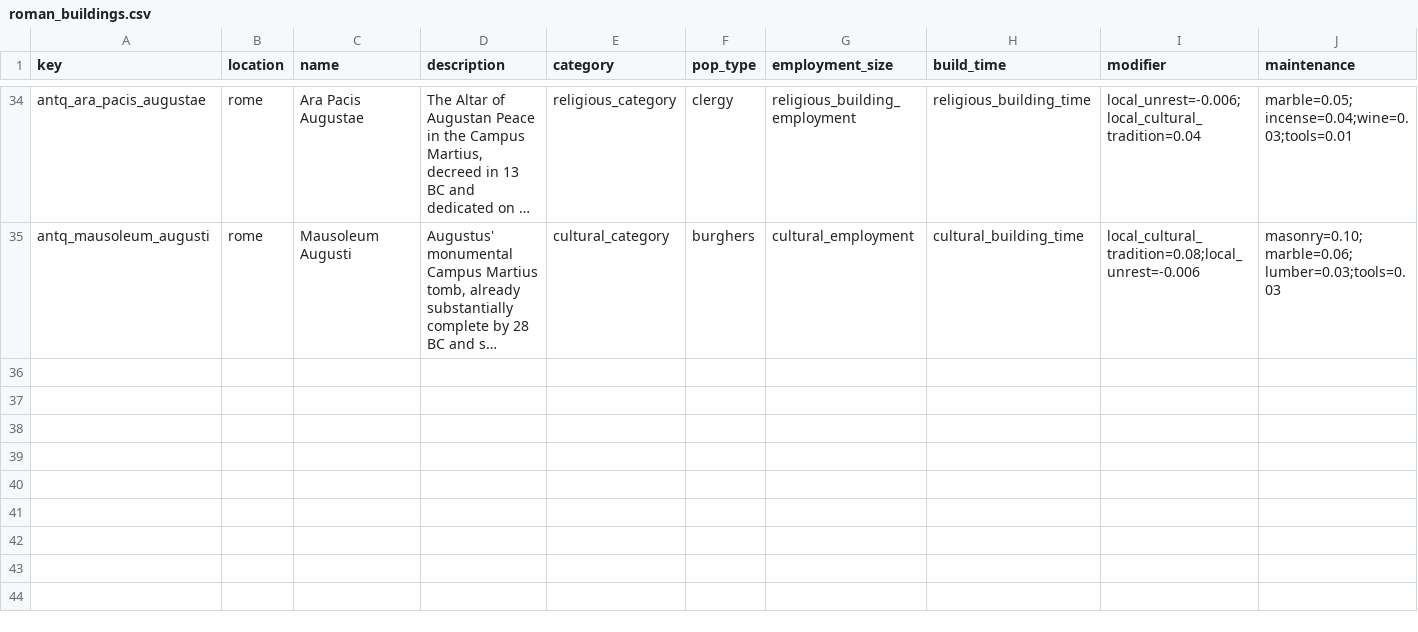
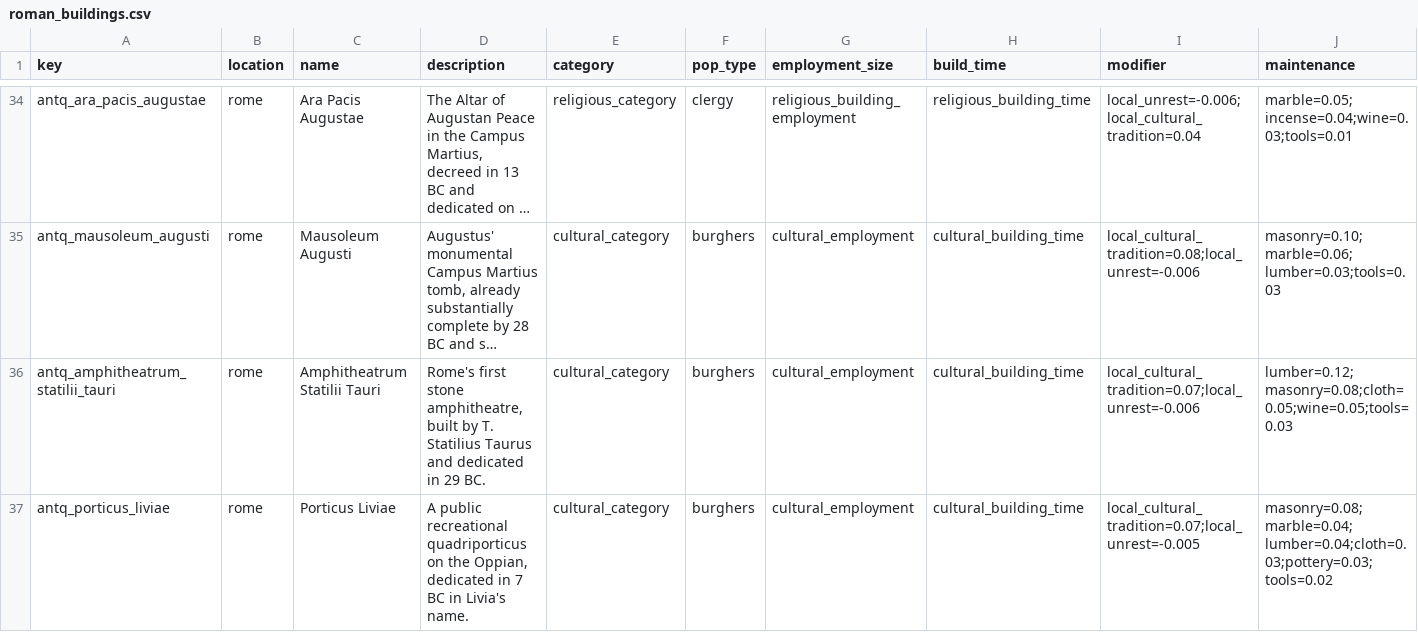
Before and after one commit to Rockydo/antiqvitas, a CSV file: docs/m5/roman_buildings.csv, drawn as a sheet; only a part is shown, gaps mark what is left out; long unchanged cells end in …; rows hold the shown columns only; the diff names each change by its address in the sheet, - before the commit and + after, or states it on an @@ line.

Commit message:
feat(m5): add Augustan public building pair

```diff
--- a/docs/m5/roman_buildings.csv
+++ b/docs/m5/roman_buildings.csv
+row 36: antq_amphitheatrum_statilii_tauri | rome | Amphitheatrum Statilii Tauri | Rome's first stone amphitheatre, built by T. Statilius Taurus and dedicated in 29 BC. | cultural_category | burghers | cultural_employment | cultural_building_time | local_cultural_tradition=0.07;local_unrest=-0.006 | lumber=0.12;masonry=0.08;cloth=0.05;wine=0.05;tools=0.03
+row 37: antq_porticus_liviae | rome | Porticus Liviae | A public recreational quadriporticus on the Oppian, dedicated in 7 BC in Livia's name. | cultural_category | burghers | cultural_employment | cultural_building_time | local_cultural_tradition=0.07;local_unrest=-0.005 | masonry=0.08;marble=0.04;lumber=0.04;cloth=0.03;pottery=0.03;tools=0.02
```
Also changed, not shown: docs/m5/special_buildings.csv, 21 other files.
